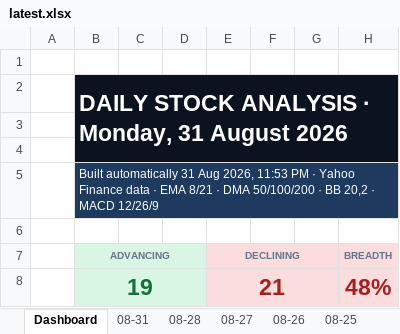
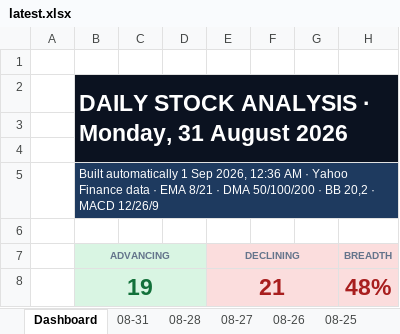
Before and after one commit to GeoWizard4645/Stock-Analysis-for-my-Grandpa, an Excel workbook: docs/data/latest.xlsx, sheet Dashboard, drawn as a sheet; only a part is shown; values as stored, in another font and other column widths than the file's, no borders; charts and pictures and conditional formats not drawn; the diff names each change by its address in the sheet, - before the commit and + after, or states it on an @@ line.

```diff
--- a/docs/data/latest.xlsx (sheet Dashboard)
+++ b/docs/data/latest.xlsx (sheet Dashboard)
-B5 (ADVANCING): Built automatically 31 Aug 2026, 11:53 PM · Yahoo…
+B5 (ADVANCING): Built automatically 1 Sep 2026, 12:36 AM · Yahoo…
```
Also changed, not shown: sheet 08-31, sheet 08-25, sheet 08-26, sheet 08-27, sheet 08-28, 1 other file.
